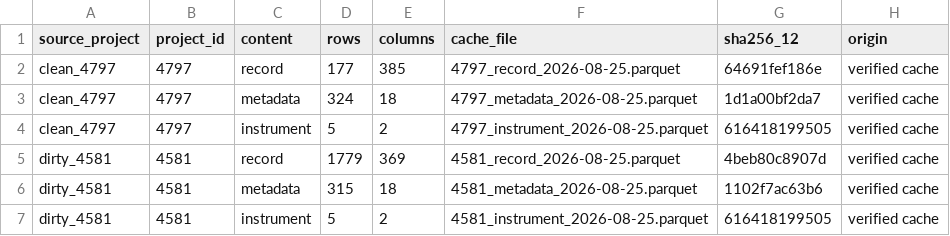
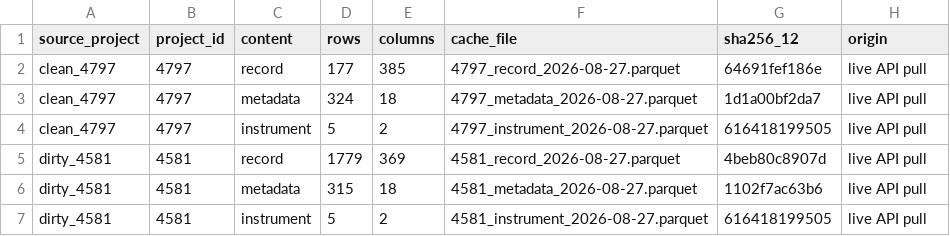
Before and after one commit to namo507/esd-redcap-metadata-watcher, a CSV file: projects/caregiver-cluster-analysis/Caregiver Outputs/table_12_api_cache_inventory.csv, drawn as a sheet.

```diff
--- a/projects/caregiver-cluster-analysis/Caregiver Outputs/table_12_api_cache_inventory.csv
+++ b/projects/caregiver-cluster-analysis/Caregiver Outputs/table_12_api_cache_inventory.csv
@@ -1,7 +1,7 @@
 source_project,project_id,content,rows,columns,cache_file,sha256_12,origin
-clean_4797,4797,record,177,385,4797_record_2026-08-25.parquet,64691fef186e,verified cache
-clean_4797,4797,metadata,324,18,4797_metadata_2026-08-25.parquet,1d1a00bf2da7,verified cache
-clean_4797,4797,instrument,5,2,4797_instrument_2026-08-25.parquet,616418199505,verified cache
-dirty_4581,4581,record,1779,369,4581_record_2026-08-25.parquet,4beb80c8907d,verified cache
-dirty_4581,4581,metadata,315,18,4581_metadata_2026-08-25.parquet,1102f7ac63b6,verified cache
-dirty_4581,4581,instrument,5,2,4581_instrument_2026-08-25.parquet,616418199505,verified cache
+clean_4797,4797,record,177,385,4797_record_2026-08-27.parquet,64691fef186e,live API pull
+clean_4797,4797,metadata,324,18,4797_metadata_2026-08-27.parquet,1d1a00bf2da7,live API pull
+clean_4797,4797,instrument,5,2,4797_instrument_2026-08-27.parquet,616418199505,live API pull
+dirty_4581,4581,record,1779,369,4581_record_2026-08-27.parquet,4beb80c8907d,live API pull
+dirty_4581,4581,metadata,315,18,4581_metadata_2026-08-27.parquet,1102f7ac63b6,live API pull
+dirty_4581,4581,instrument,5,2,4581_instrument_2026-08-27.parquet,616418199505,live API pull
```
Also changed, not shown: projects/caregiver-cluster-analysis/Caregiver Outputs/output_manifest.csv, 7 other files.
